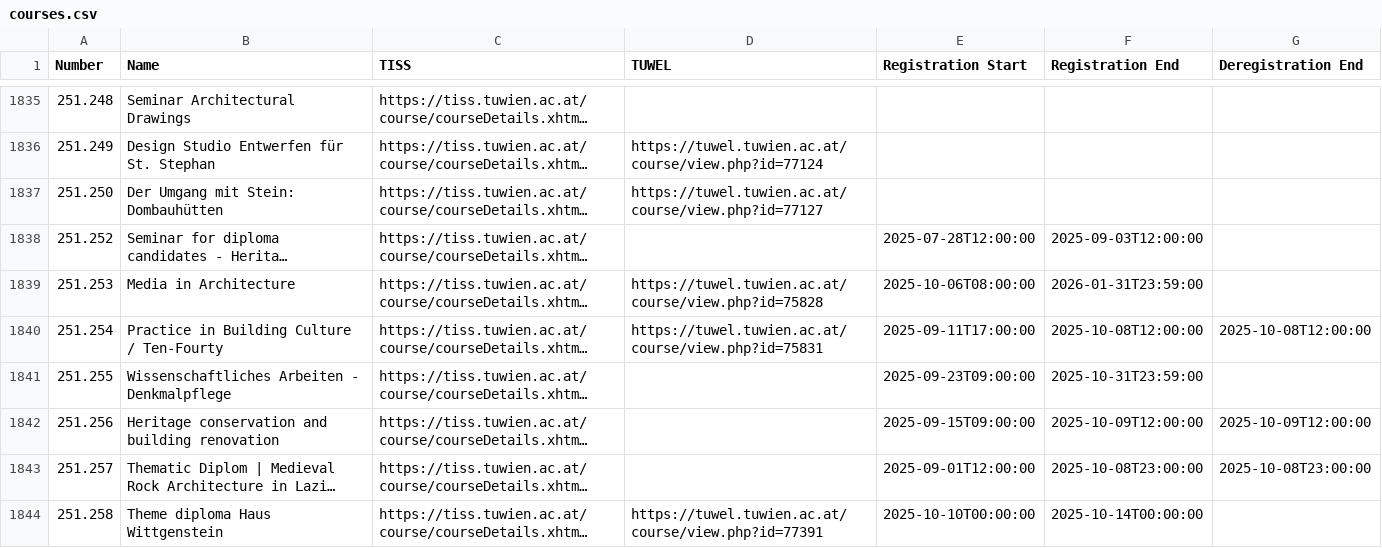
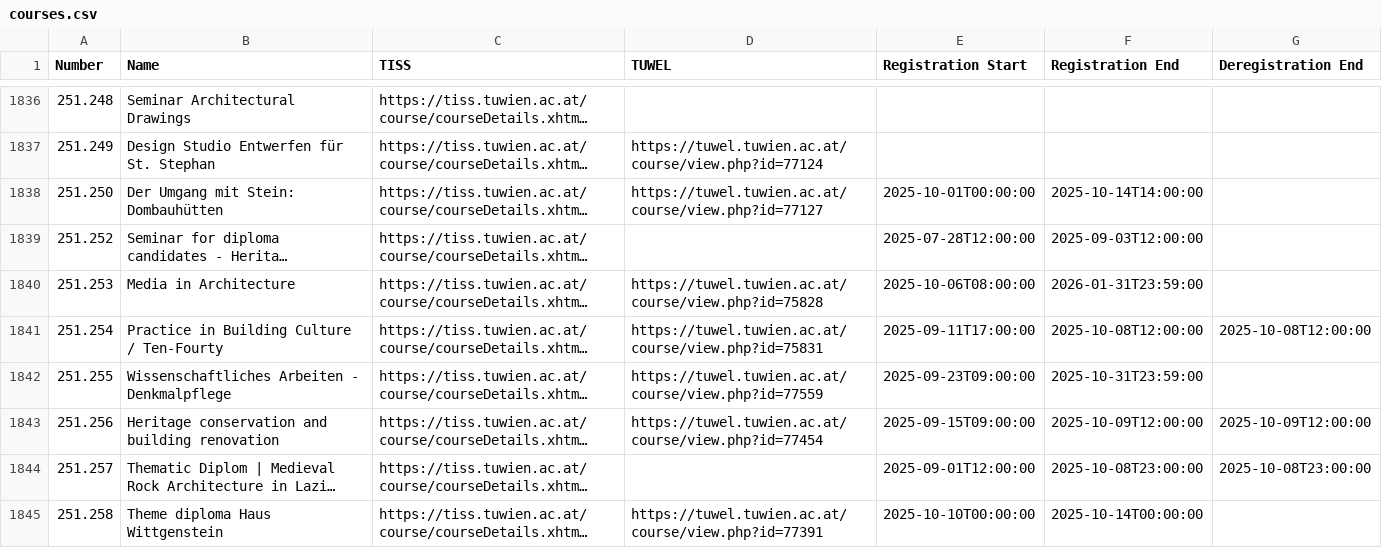
Before and after one commit to flofriday/better-tiss-calendar, a CSV file: app/resources/courses.csv, drawn as a sheet; only a part is shown, gaps mark what is left out; long unchanged cells end in …; addresses are those after the commit; the diff covers the shown part only; the diff names each change by its address in the sheet, - before the commit and + after, or states it on an @@ line.

Commit message:
Update course information

```diff
--- a/app/resources/courses.csv
+++ b/app/resources/courses.csv
-E1838 (Registration Start): (empty)
+E1838 (Registration Start): 2025-10-01T00:00:00
-F1838 (Registration End): (empty)
+F1838 (Registration End): 2025-10-14T14:00:00
-D1842 (TUWEL): (empty)
+D1842 (TUWEL): https://tuwel.tuwien.ac.at/course/view.php?id=77559
-D1843 (TUWEL): (empty)
+D1843 (TUWEL): https://tuwel.tuwien.ac.at/course/view.php?id=77454
```
Also changed, not shown: 10 added rows and 130 edited cells elsewhere in this file.
